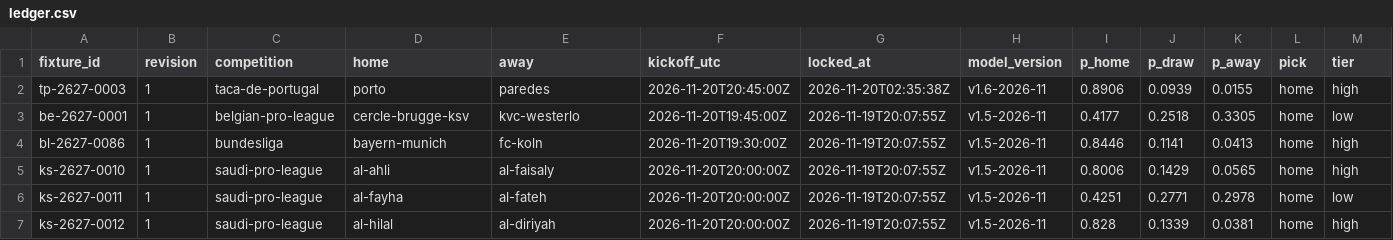
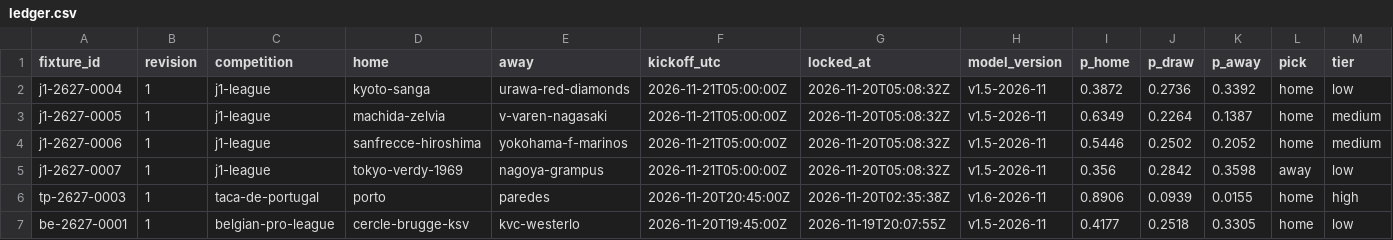
Before and after one commit to thetouchlineatlas-com/ledger, a CSV file: ledger.csv, drawn as a sheet; only a part is shown; the shorter side is filled out with more unchanged rows; rows hold the shown columns only; the diff names each change by its address in the sheet, - before the commit and + after, or states it on an @@ line.

Commit message:
Ledger 2026-11-20T05:08:37Z

```diff
--- a/ledger.csv
+++ b/ledger.csv
+row 2: j1-2627-0004 | 1 | j1-league | kyoto-sanga | urawa-red-diamonds | 2026-11-21T05:00:00Z | 2026-11-20T05:08:32Z | v1.5-2026-11 | 0.3872 | 0.2736 | 0.3392 | home | low
+row 3: j1-2627-0005 | 1 | j1-league | machida-zelvia | v-varen-nagasaki | 2026-11-21T05:00:00Z | 2026-11-20T05:08:32Z | v1.5-2026-11 | 0.6349 | 0.2264 | 0.1387 | home | medium
+row 4: j1-2627-0006 | 1 | j1-league | sanfrecce-hiroshima | yokohama-f-marinos | 2026-11-21T05:00:00Z | 2026-11-20T05:08:32Z | v1.5-2026-11 | 0.5446 | 0.2502 | 0.2052 | home | medium
+row 5: j1-2627-0007 | 1 | j1-league | tokyo-verdy-1969 | nagoya-grampus | 2026-11-21T05:00:00Z | 2026-11-20T05:08:32Z | v1.5-2026-11 | 0.356 | 0.2842 | 0.3598 | away | low
```
Also changed, not shown: 6 other files.
